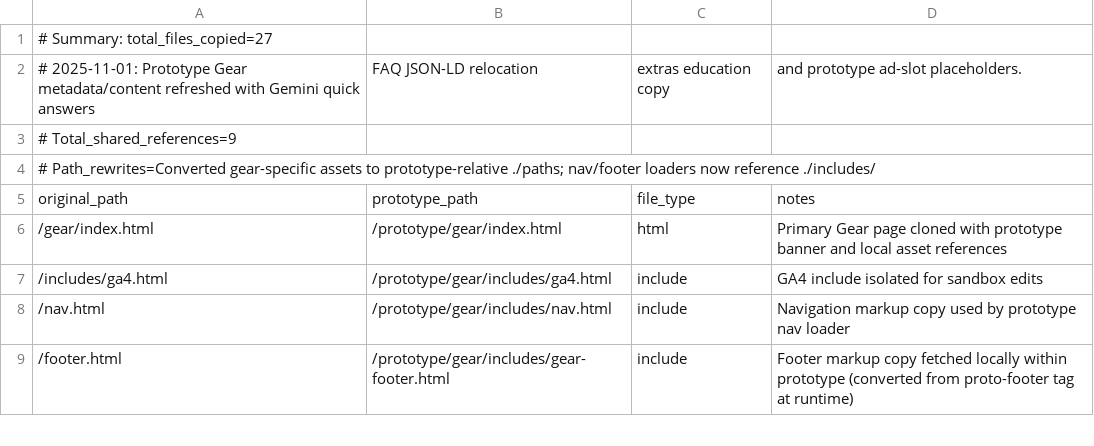
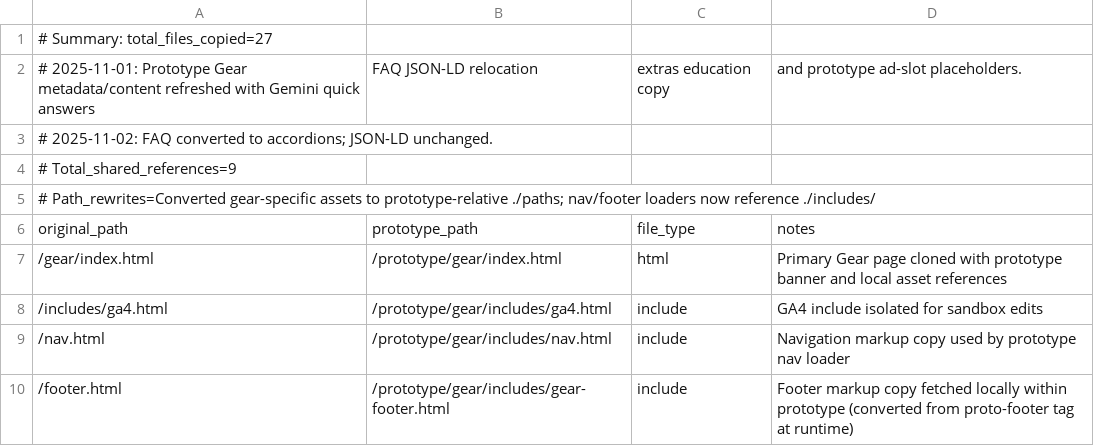
Before and after one commit to cxchajon/website-fish-keeper, a CSV file: AUDIT/gear_prototype_manifest.csv, drawn as a sheet; only a part is shown.

Commit message:
Convert prototype gear FAQ into accordions

```diff
--- a/AUDIT/gear_prototype_manifest.csv
+++ b/AUDIT/gear_prototype_manifest.csv
@@ -2,2 +2,3 @@
 # 2025-11-01: Prototype Gear metadata/content refreshed with Gemini quick answers, FAQ JSON-LD relocation, extras education copy, and prototype ad-slot placeholders.
+# 2025-11-02: FAQ converted to accordions; JSON-LD unchanged.
 # Total_shared_references=9
```
Also changed, not shown: 3 other files.
